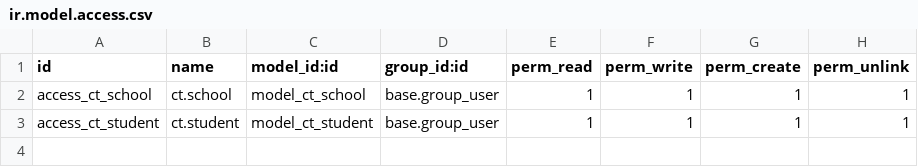
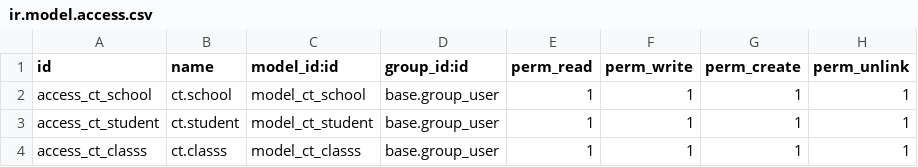
Before and after one commit to mynameiscuong/dev_odoo, a CSV file: security/ir.model.access.csv, drawn as a sheet.

```diff
--- a/security/ir.model.access.csv
+++ b/security/ir.model.access.csv
@@ -3 +3,2 @@ access_ct_school,ct.school,model_ct_school,base.group_user,1,1,1,1
 access_ct_student,ct.student,model_ct_student,base.group_user,1,1,1,1
+access_ct_classs,ct.classs,model_ct_classs,base.group_user,1,1,1,1
```
Also changed, not shown: 16 other files.
